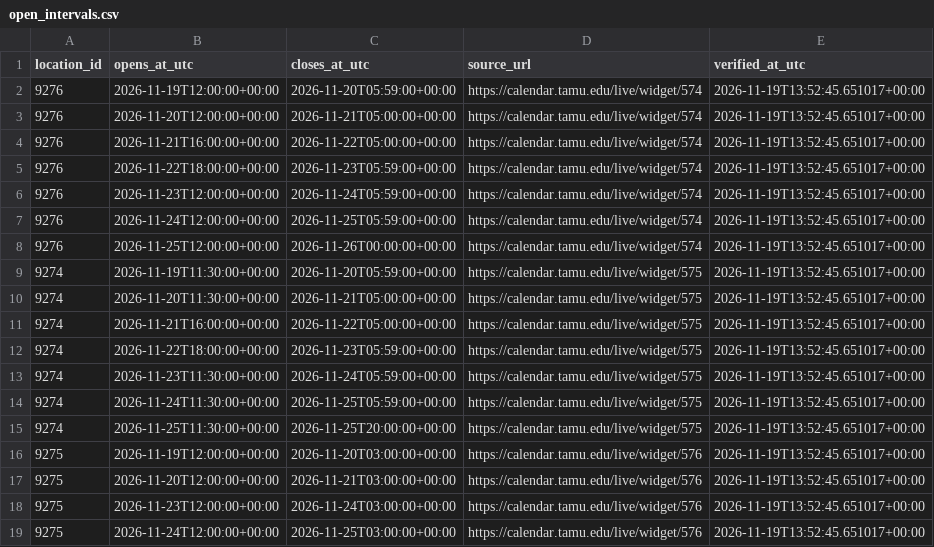
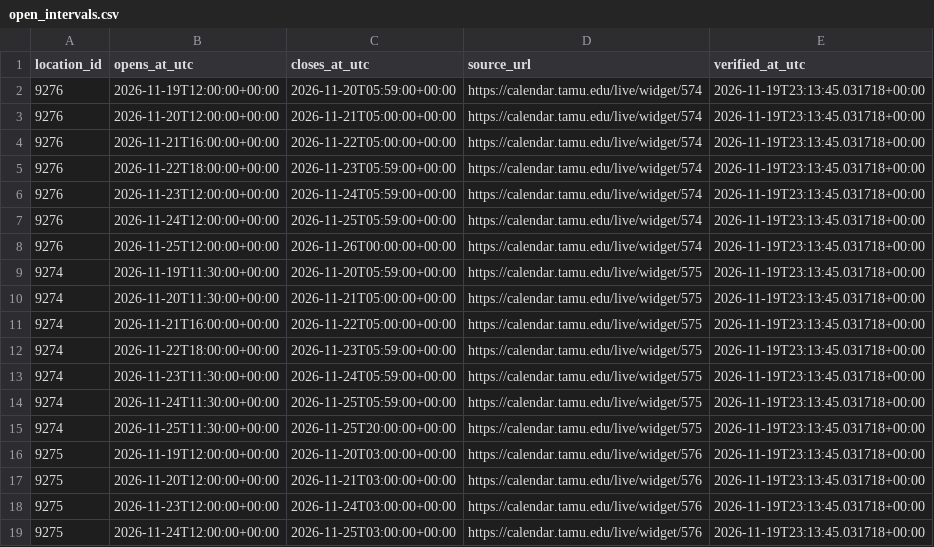
Before and after one commit to shawnslee1202/rec-occupancy, a CSV file: config/open_intervals.csv, drawn as a sheet.

```diff
--- a/config/open_intervals.csv
+++ b/config/open_intervals.csv
@@ -1,19 +1,19 @@
 location_id,opens_at_utc,closes_at_utc,source_url,verified_at_utc
-9276,2026-11-19T12:00:00+00:00,2026-11-20T05:59:00+00:00,https://calendar.tamu.edu/live/widget/574,2026-11-19T13:52:45.651017+00:00
-9276,2026-11-20T12:00:00+00:00,2026-11-21T05:00:00+00:00,https://calendar.tamu.edu/live/widget/574,2026-11-19T13:52:45.651017+00:00
-9276,2026-11-21T16:00:00+00:00,2026-11-22T05:00:00+00:00,https://calendar.tamu.edu/live/widget/574,2026-11-19T13:52:45.651017+00:00
-9276,2026-11-22T18:00:00+00:00,2026-11-23T05:59:00+00:00,https://calendar.tamu.edu/live/widget/574,2026-11-19T13:52:45.651017+00:00
-9276,2026-11-23T12:00:00+00:00,2026-11-24T05:59:00+00:00,https://calendar.tamu.edu/live/widget/574,2026-11-19T13:52:45.651017+00:00
-9276,2026-11-24T12:00:00+00:00,2026-11-25T05:59:00+00:00,https://calendar.tamu.edu/live/widget/574,2026-11-19T13:52:45.651017+00:00
-9276,2026-11-25T12:00:00+00:00,2026-11-26T00:00:00+00:00,https://calendar.tamu.edu/live/widget/574,2026-11-19T13:52:45.651017+00:00
-9274,2026-11-19T11:30:00+00:00,2026-11-20T05:59:00+00:00,https://calendar.tamu.edu/live/widget/575,2026-11-19T13:52:45.651017+00:00
-9274,2026-11-20T11:30:00+00:00,2026-11-21T05:00:00+00:00,https://calendar.tamu.edu/live/widget/575,2026-11-19T13:52:45.651017+00:00
-9274,2026-11-21T16:00:00+00:00,2026-11-22T05:00:00+00:00,https://calendar.tamu.edu/live/widget/575,2026-11-19T13:52:45.651017+00:00
-9274,2026-11-22T18:00:00+00:00,2026-11-23T05:59:00+00:00,https://calendar.tamu.edu/live/widget/575,2026-11-19T13:52:45.651017+00:00
-9274,2026-11-23T11:30:00+00:00,2026-11-24T05:59:00+00:00,https://calendar.tamu.edu/live/widget/575,2026-11-19T13:52:45.651017+00:00
-9274,2026-11-24T11:30:00+00:00,2026-11-25T05:59:00+00:00,https://calendar.tamu.edu/live/widget/575,2026-11-19T13:52:45.651017+00:00
-9274,2026-11-25T11:30:00+00:00,2026-11-25T20:00:00+00:00,https://calendar.tamu.edu/live/widget/575,2026-11-19T13:52:45.651017+00:00
-9275,2026-11-19T12:00:00+00:00,2026-11-20T03:00:00+00:00,https://calendar.tamu.edu/live/widget/576,2026-11-19T13:52:45.651017+00:00
-9275,2026-11-20T12:00:00+00:00,2026-11-21T03:00:00+00:00,https://calendar.tamu.edu/live/widget/576,2026-11-19T13:52:45.651017+00:00
-9275,2026-11-23T12:00:00+00:00,2026-11-24T03:00:00+00:00,https://calendar.tamu.edu/live/widget/576,2026-11-19T13:52:45.651017+00:00
-9275,2026-11-24T12:00:00+00:00,2026-11-25T03:00:00+00:00,https://calendar.tamu.edu/live/widget/576,2026-11-19T13:52:45.651017+00:00
+9276,2026-11-19T12:00:00+00:00,2026-11-20T05:59:00+00:00,https://calendar.tamu.edu/live/widget/574,2026-11-19T23:13:45.031718+00:00
+9276,2026-11-20T12:00:00+00:00,2026-11-21T05:00:00+00:00,https://calendar.tamu.edu/live/widget/574,2026-11-19T23:13:45.031718+00:00
+9276,2026-11-21T16:00:00+00:00,2026-11-22T05:00:00+00:00,https://calendar.tamu.edu/live/widget/574,2026-11-19T23:13:45.031718+00:00
+9276,2026-11-22T18:00:00+00:00,2026-11-23T05:59:00+00:00,https://calendar.tamu.edu/live/widget/574,2026-11-19T23:13:45.031718+00:00
+9276,2026-11-23T12:00:00+00:00,2026-11-24T05:59:00+00:00,https://calendar.tamu.edu/live/widget/574,2026-11-19T23:13:45.031718+00:00
+9276,2026-11-24T12:00:00+00:00,2026-11-25T05:59:00+00:00,https://calendar.tamu.edu/live/widget/574,2026-11-19T23:13:45.031718+00:00
+9276,2026-11-25T12:00:00+00:00,2026-11-26T00:00:00+00:00,https://calendar.tamu.edu/live/widget/574,2026-11-19T23:13:45.031718+00:00
+9274,2026-11-19T11:30:00+00:00,2026-11-20T05:59:00+00:00,https://calendar.tamu.edu/live/widget/575,2026-11-19T23:13:45.031718+00:00
+9274,2026-11-20T11:30:00+00:00,2026-11-21T05:00:00+00:00,https://calendar.tamu.edu/live/widget/575,2026-11-19T23:13:45.031718+00:00
+9274,2026-11-21T16:00:00+00:00,2026-11-22T05:00:00+00:00,https://calendar.tamu.edu/live/widget/575,2026-11-19T23:13:45.031718+00:00
+9274,2026-11-22T18:00:00+00:00,2026-11-23T05:59:00+00:00,https://calendar.tamu.edu/live/widget/575,2026-11-19T23:13:45.031718+00:00
+9274,2026-11-23T11:30:00+00:00,2026-11-24T05:59:00+00:00,https://calendar.tamu.edu/live/widget/575,2026-11-19T23:13:45.031718+00:00
+9274,2026-11-24T11:30:00+00:00,2026-11-25T05:59:00+00:00,https://calendar.tamu.edu/live/widget/575,2026-11-19T23:13:45.031718+00:00
+9274,2026-11-25T11:30:00+00:00,2026-11-25T20:00:00+00:00,https://calendar.tamu.edu/live/widget/575,2026-11-19T23:13:45.031718+00:00
+9275,2026-11-19T12:00:00+00:00,2026-11-20T03:00:00+00:00,https://calendar.tamu.edu/live/widget/576,2026-11-19T23:13:45.031718+00:00
+9275,2026-11-20T12:00:00+00:00,2026-11-21T03:00:00+00:00,https://calendar.tamu.edu/live/widget/576,2026-11-19T23:13:45.031718+00:00
+9275,2026-11-23T12:00:00+00:00,2026-11-24T03:00:00+00:00,https://calendar.tamu.edu/live/widget/576,2026-11-19T23:13:45.031718+00:00
+9275,2026-11-24T12:00:00+00:00,2026-11-25T03:00:00+00:00,https://calendar.tamu.edu/live/widget/576,2026-11-19T23:13:45.031718+00:00
```
Also changed, not shown: reports/constraint_bounds.csv, reports/daily_peaks.csv, 9 other files.
